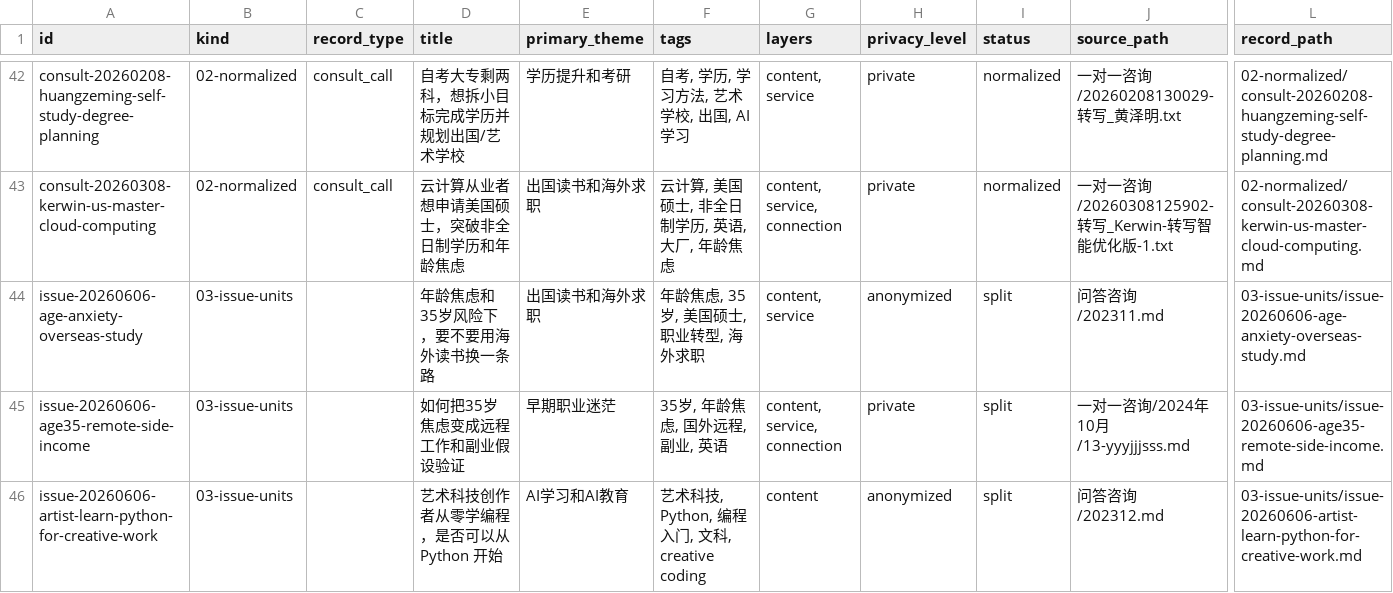
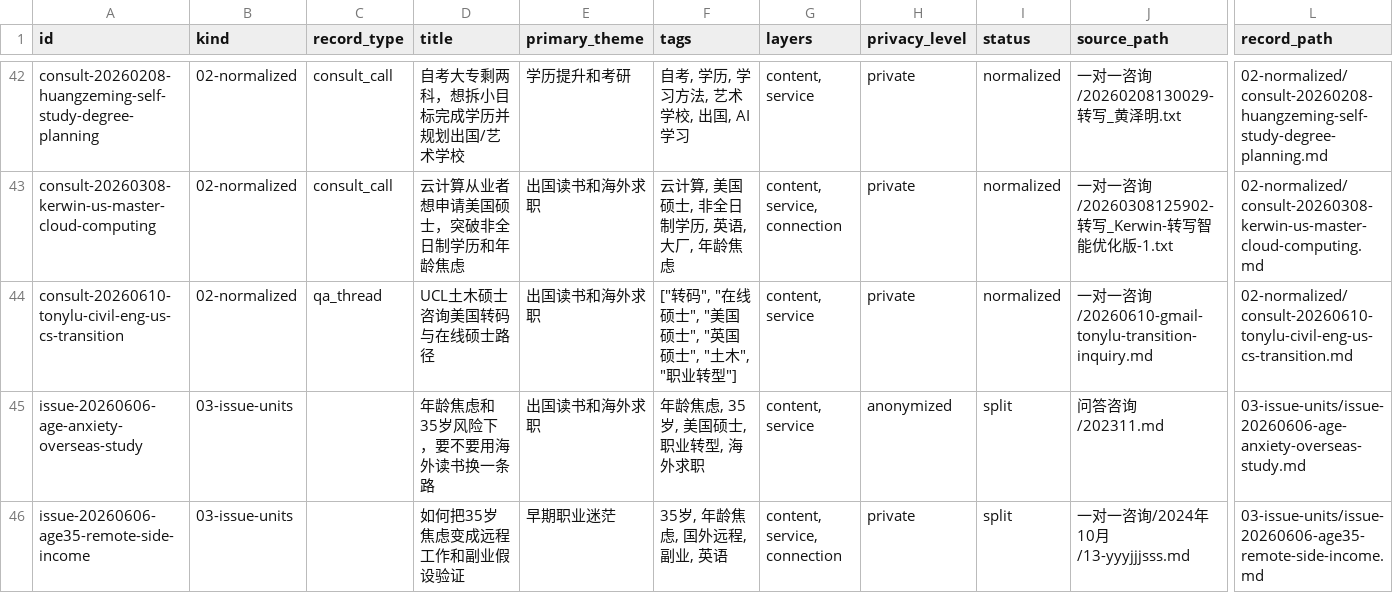
Before and after one commit to sunling/ordinary-path-lab, a CSV file: 01-source-index/records.csv, drawn as a sheet; only a part is shown, gaps mark what is left out; the shorter side is filled out with more unchanged rows; rows hold the shown columns only; the diff covers the shown part only; the diff names each change by its address in the sheet, - before the commit and + after, or states it on an @@ line.

Commit message:
feat: normalize Tony Lu consultation email & add online CS visa issue unit

```diff
--- a/01-source-index/records.csv
+++ b/01-source-index/records.csv
+row 44: consult-20260610-tonylu-civil-eng-us-cs-transition | 02-normalized | qa_thread | UCL土木硕士咨询美国转码与在线硕士路径 | 出国读书和海外求职 | ["转码", "在线硕士", "美国硕士", "英国硕士", "土木", "职业转型"] | content, service | private | normalized | 一对一咨询/20260610-gmail-tonylu-transition-inquiry.md | 02-normalized/consult-20260610-tonylu-civil-eng-us-cs-transition.md
```
Also changed, not shown: 2 added rows elsewhere in this file, 07-people/people.csv, 9 other files.
